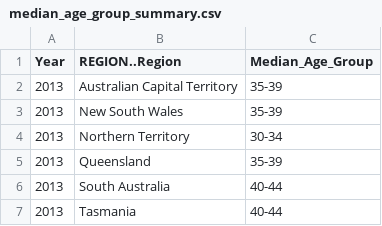
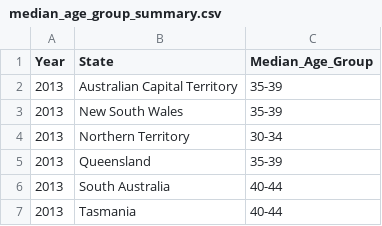
Before and after one commit to wkiy0001/3179hw, a CSV file: median_age_group_summary.csv, drawn as a sheet; only a part is shown.

Commit message:
Update median_age_group_summary.csv

```diff
--- a/median_age_group_summary.csv
+++ b/median_age_group_summary.csv
@@ -1,2 +1,2 @@
-"Year","REGION..Region","Median_Age_Group"
+"Year","State","Median_Age_Group"
 2013,"Australian Capital Territory","35-39"
```
